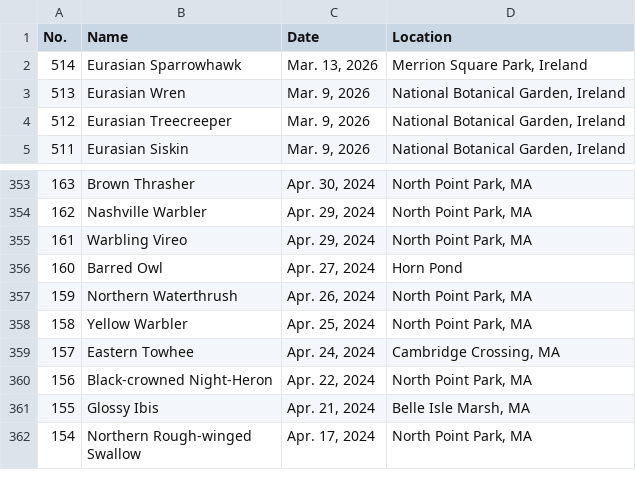
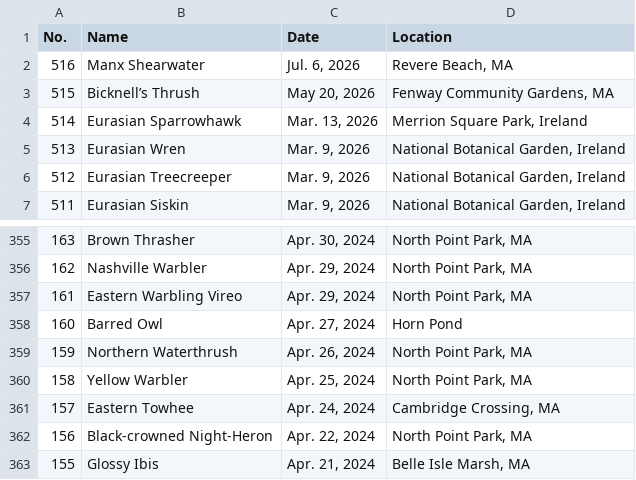
Before and after one commit to Jonah-Min/lifelist.jonahmin.com, a CSV file: dist/LifeList.csv, drawn as a sheet; only a part is shown, gaps mark what is left out; the shorter side is filled out with more unchanged rows.

Commit message:
Update life list

```diff
--- a/dist/LifeList.csv
+++ b/dist/LifeList.csv
@@ -1,2 +1,4 @@
 No.,Name,Date,Location
+516,Manx Shearwater,"Jul. 6, 2026","Revere Beach, MA"
+515,Bicknell’s Thrush,"May 20, 2026","Fenway Community Gardens, MA"
 514,Eurasian Sparrowhawk,"Mar. 13, 2026","Merrion Square Park, Ireland"
@@ -354,3 +356,3 @@ No.,Name,Date,Location
 162,Nashville Warbler,"Apr. 29, 2024","North Point Park, MA"
-161,Warbling Vireo,"Apr. 29, 2024","North Point Park, MA"
+161,Eastern Warbling Vireo,"Apr. 29, 2024","North Point Park, MA"
 160,Barred Owl,"Apr. 27, 2024",Horn Pond
```
Also changed, not shown: public/LifeList.csv, 4 other files.
